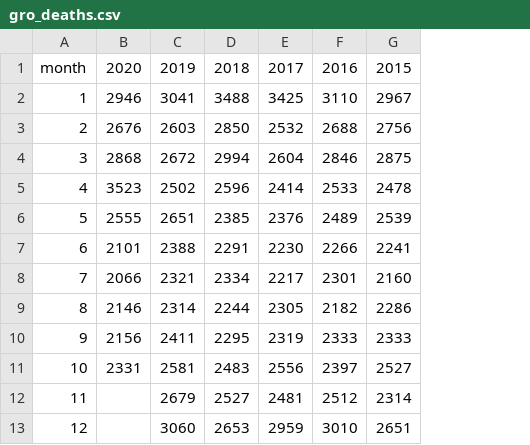
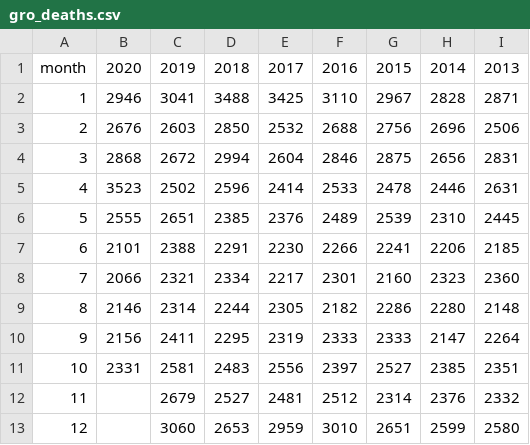
Before and after one commit to dmnfarrell/teaching, a CSV file: misc/gro_deaths.csv, drawn as a sheet; the diff names each change by its address in the sheet, - before the commit and + after, or states it on an @@ line.

```diff
--- a/misc/gro_deaths.csv
+++ b/misc/gro_deaths.csv
+column H, rows 1-13: 2014 | 2828 | 2696 | 2656 | 2446 | 2310 | 2206 | 2323 | 2280 | 2147 | 2385 | 2376 | 2599
+column I, rows 1-13: 2013 | 2871 | 2506 | 2831 | 2631 | 2445 | 2185 | 2360 | 2148 | 2264 | 2351 | 2332 | 2580
```
Also changed, not shown: 1 other file.
